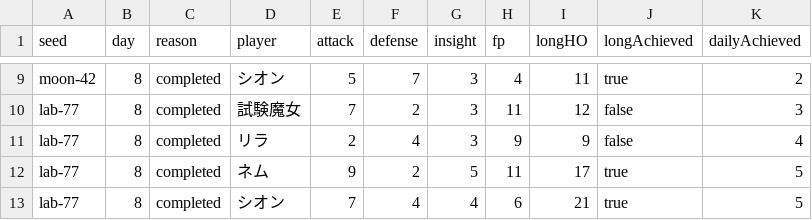
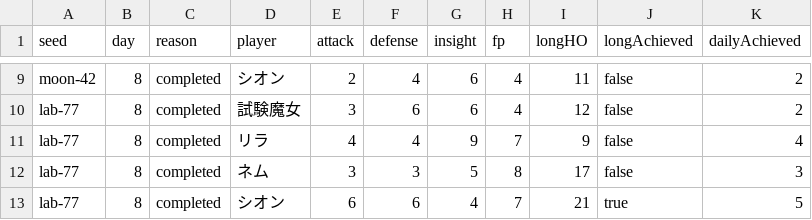
Before and after one commit to mayidazhu6-lab/majoken-browser-prototype, a CSV file: docs/reports/simulation.csv, drawn as a sheet; only a part is shown, gaps mark what is left out; the diff covers the shown part only; the diff names each change by its address in the sheet, - before the commit and + after, or states it on an @@ line.

```diff
--- a/docs/reports/simulation.csv
+++ b/docs/reports/simulation.csv
-E9 (attack): 5
+E9 (attack): 2
-F9 (defense): 7
+F9 (defense): 4
-G9:G10 (insight): 3
+G9:G10 (insight): 6
-J9 (longAchieved): true
+J9 (longAchieved): false
-E10 (attack): 7
+E10 (attack): 3
-F10 (defense): 2
+F10 (defense): 6
-H10 (fp): 11
+H10 (fp): 4
-K10 (dailyAchieved): 3
+K10 (dailyAchieved): 2
-E11 (attack): 2
+E11 (attack): 4
-G11 (insight): 3
+G11 (insight): 9
-H11 (fp): 9
+H11 (fp): 7
-E12 (attack): 9
+E12 (attack): 3
-F12 (defense): 2
+F12 (defense): 3
-H12 (fp): 11
+H12 (fp): 8
-J12 (longAchieved): true
+J12 (longAchieved): false
-K12 (dailyAchieved): 5
+K12 (dailyAchieved): 3
-E13 (attack): 7
+E13 (attack): 6
-F13 (defense): 4
+F13 (defense): 6
-H13 (fp): 6
+H13 (fp): 7
```
Also changed, not shown: 31 edited cells elsewhere in this file, 32 other files.
